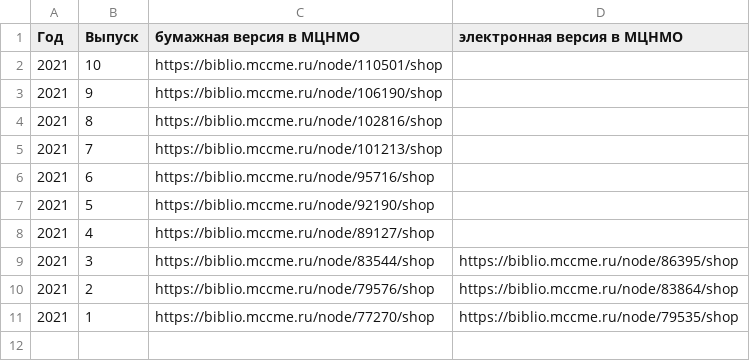
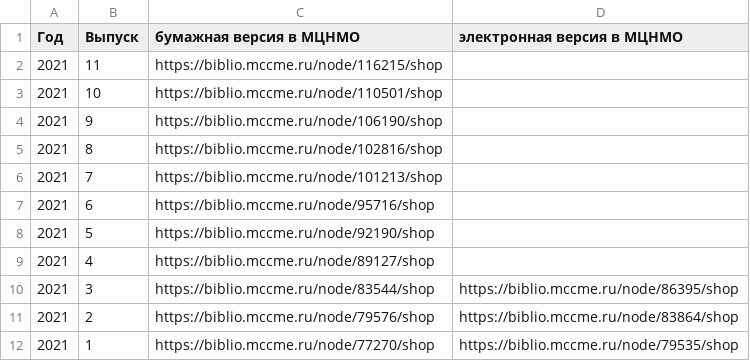
Before and after one commit to kvantik/hugo-kvantik, a CSV file: resources/csv/issues-buy.csv, drawn as a sheet; the diff names each change by its address in the sheet, - before the commit and + after, or states it on an @@ line.

```diff
--- a/resources/csv/issues-buy.csv
+++ b/resources/csv/issues-buy.csv
+row 2: 2021 | 11 | https://biblio.mccme.ru/node/116215/shop
```
Also changed, not shown: resources/csv/issues.csv.
